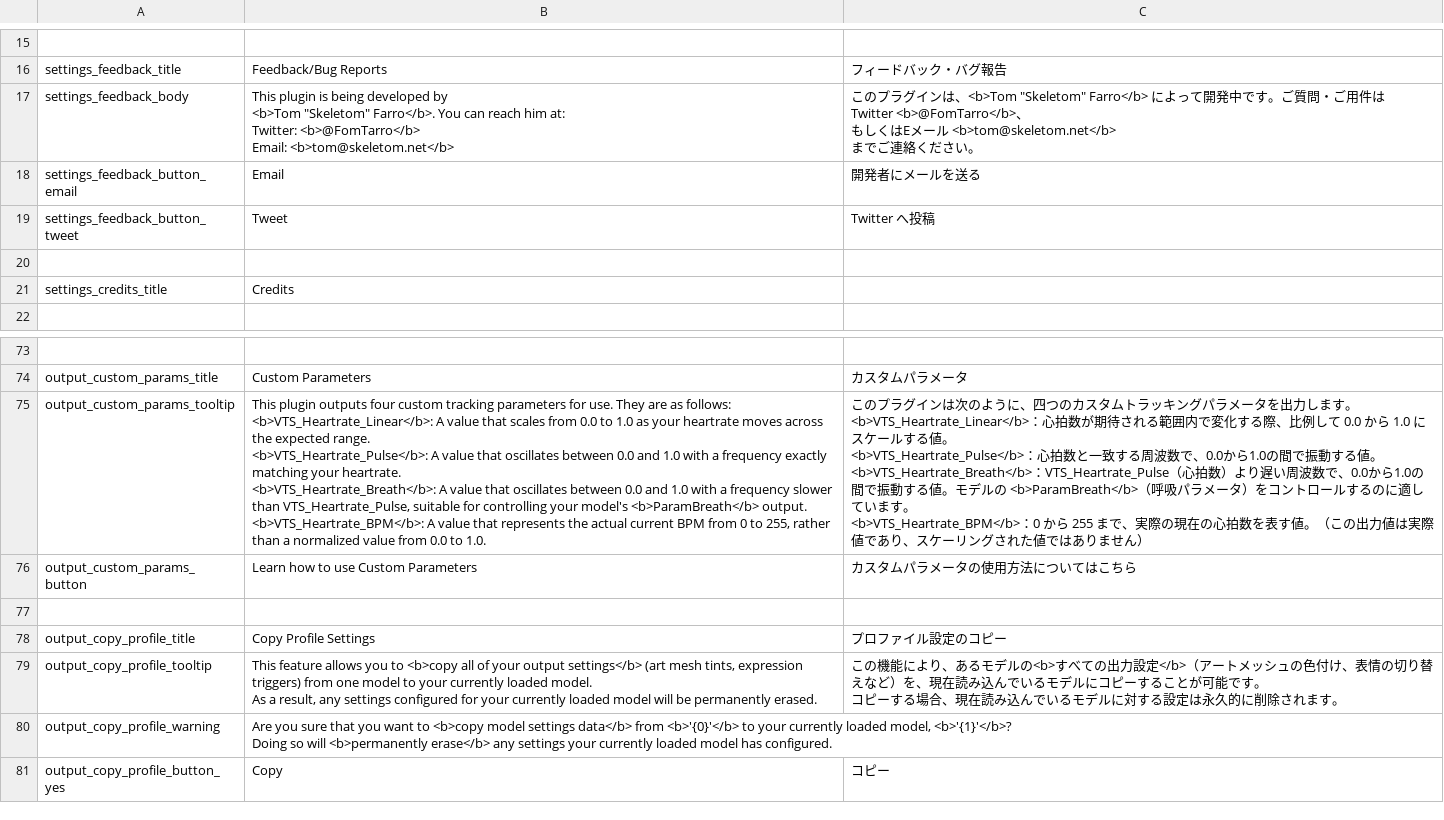
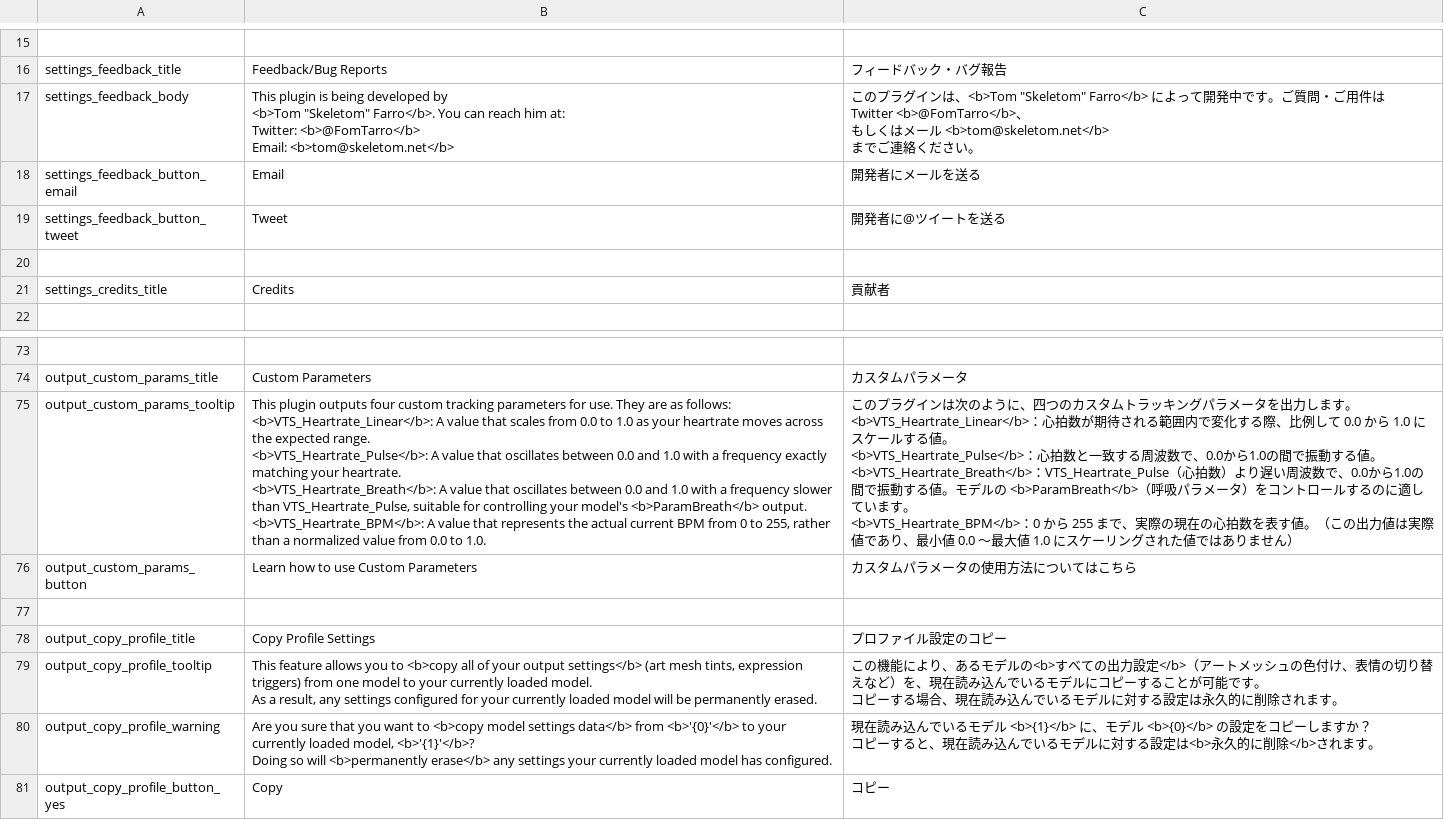
Before and after one commit to FomTarro/vts-heartrate, a CSV file: Assets/Localization/strings.csv, drawn as a sheet; only a part is shown, gaps mark what is left out; ↵ is a line break in a cell; the diff names each change by its address in the sheet, - before the commit and + after, or states it on an @@ line.

```diff
--- a/Assets/Localization/strings.csv
+++ b/Assets/Localization/strings.csv
-C17: …もしくはEメール…
+C17: …もしくはメール…
-C19: Twitter へ投稿
+C19: 開発者に@ツイートを送る
-C21: (empty)
+C21: 貢献者
-C75: …であり、スケーリ…
+C75: …であり、最小値 0.0 〜最大値 1.0 にスケーリ…
-C80: (empty)
+C80: 現在読み込んでいるモデル <b>{1}</b> に、モデル <b>{0}</b> の設定をコピーしますか？ ↵ コピーすると、現在読み込んでいるモデルに対する設定は<b>永久的に削除</b>されます。
```
Also changed, not shown: 4 other files.
